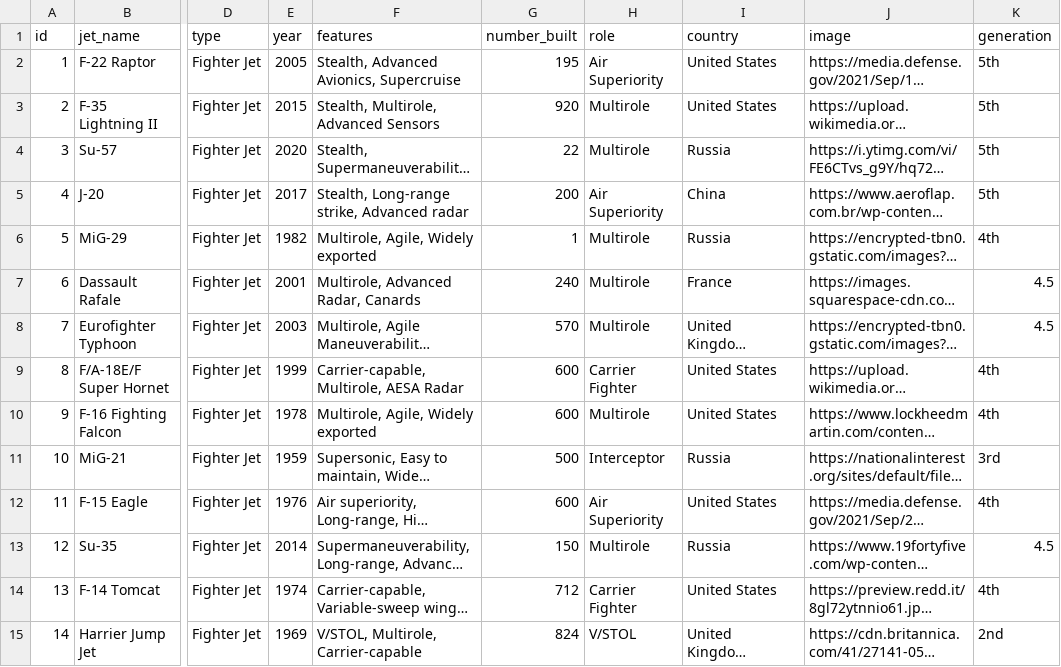
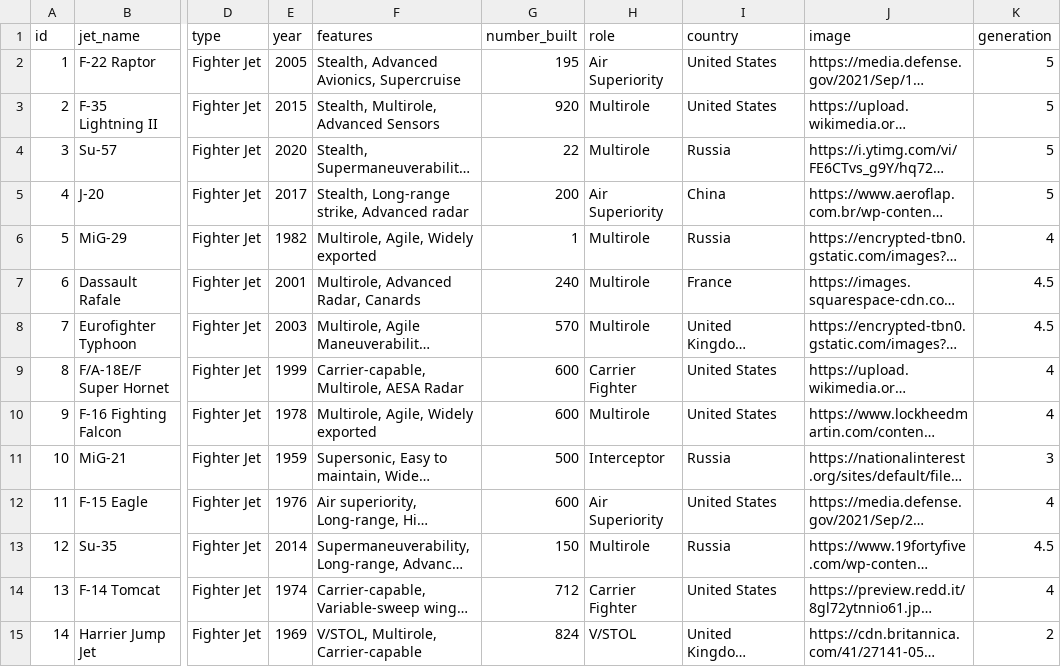
Before and after one commit to srisudarshanrg/go-fighter-jets, a CSV file: static/data/fighterJet.csv, drawn as a sheet; only a part is shown, gaps mark what is left out; long unchanged cells end in …; the diff covers the shown part only; the diff names each change by its address in the sheet, - before the commit and + after, or states it on an @@ line.

```diff
--- a/static/data/fighterJet.csv
+++ b/static/data/fighterJet.csv
-K2:K5 (generation): 5th
+K2:K5 (generation): 5
-K6 (generation): 4th
+K6 (generation): 4
-K9:K10 (generation): 4th
+K9:K10 (generation): 4
-K11 (generation): 3rd
+K11 (generation): 3
-K12 (generation): 4th
+K12 (generation): 4
-K14 (generation): 4th
+K14 (generation): 4
-K15 (generation): 2nd
+K15 (generation): 2
```
Also changed, not shown: 14 edited cells elsewhere in this file, 11 other files.
